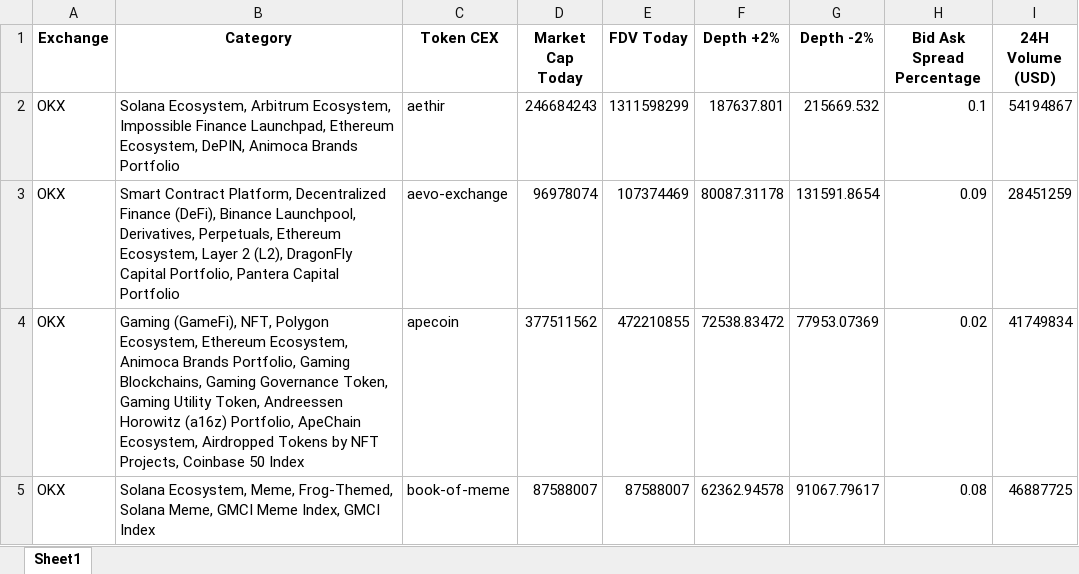
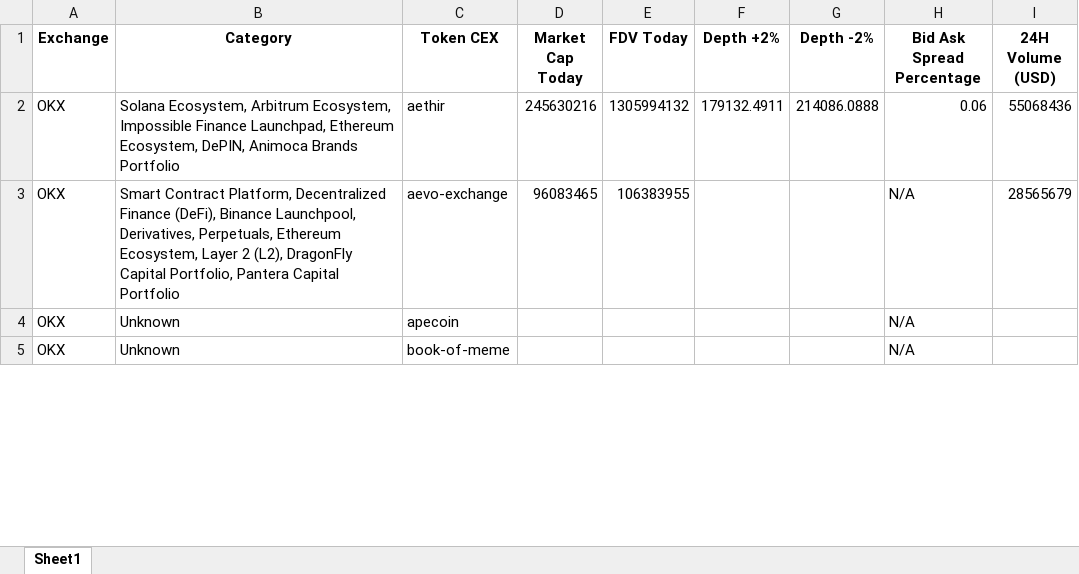
Before and after one commit to Fedric-Reform/AutomateCoingeckoResearch, an Excel workbook: OkxData.xlsx, sheet Sheet1, drawn as a sheet; only a part is shown; values as stored, in another font and other column widths than the file's, no borders; the diff covers the shown part only; the diff names each change by its address in the sheet, - before the commit and + after, or states it on an @@ line.

```diff
--- a/OkxData.xlsx (sheet Sheet1)
+++ b/OkxData.xlsx (sheet Sheet1)
-D2 (Market Cap Today): 246684243
+D2 (Market Cap Today): 245630216
-E2 (FDV Today): 1311598299
+E2 (FDV Today): 1305994132
-F2 (Depth +2%): 187637.801
+F2 (Depth +2%): 179132.4911
-G2 (Depth -2%): 215669.532
+G2 (Depth -2%): 214086.0888
-H2 (Bid Ask Spread Percentage): 0.1
+H2 (Bid Ask Spread Percentage): 0.06
-I2 (24H Volume (USD)): 54194867
+I2 (24H Volume (USD)): 55068436
-D3 (Market Cap Today): 96978074
+D3 (Market Cap Today): 96083465
-E3 (FDV Today): 107374469
+E3 (FDV Today): 106383955
-F3 (Depth +2%): 80087.31178
+F3 (Depth +2%): (empty)
-G3 (Depth -2%): 131591.8654
+G3 (Depth -2%): (empty)
-H3 (Bid Ask Spread Percentage): 0.09
+H3 (Bid Ask Spread Percentage): N/A
-I3 (24H Volume (USD)): 28451259
+I3 (24H Volume (USD)): 28565679
-B4 (Category): Gaming (GameFi), NFT, Polygon Ecosystem, Ethereum Ecosystem, Animoca Brands Portfolio, Gaming Blockchains, Gaming Governance Token, Gaming Utility Token, Andreessen Horowitz (a16z) Portfolio, ApeChain Ecosystem, Airdropped Tokens by NFT Projects, Coinbase 50 Index
+B4 (Category): Unknown
-D4 (Market Cap Today): 377511562
+D4 (Market Cap Today): (empty)
-E4 (FDV Today): 472210855
+E4 (FDV Today): (empty)
-F4 (Depth +2%): 72538.83472
+F4 (Depth +2%): (empty)
-G4 (Depth -2%): 77953.07369
+G4 (Depth -2%): (empty)
-H4 (Bid Ask Spread Percentage): 0.02
+H4 (Bid Ask Spread Percentage): N/A
-I4 (24H Volume (USD)): 41749834
+I4 (24H Volume (USD)): (empty)
-B5 (Category): Solana Ecosystem, Meme, Frog-Themed, Solana Meme, GMCI Meme Index, GMCI Index
+B5 (Category): Unknown
-D5 (Market Cap Today): 87588007
+D5 (Market Cap Today): (empty)
-E5 (FDV Today): 87588007
+E5 (FDV Today): (empty)
-F5 (Depth +2%): 62362.94578
+F5 (Depth +2%): (empty)
-G5 (Depth -2%): 91067.79617
+G5 (Depth -2%): (empty)
-H5 (Bid Ask Spread Percentage): 0.08
+H5 (Bid Ask Spread Percentage): N/A
-I5 (24H Volume (USD)): 46887725
+I5 (24H Volume (USD)): (empty)
```
Also changed, not shown: 188 edited cells elsewhere in this sheet, BinanceData.xlsx, BitgetData.xlsx, 4 other files.
